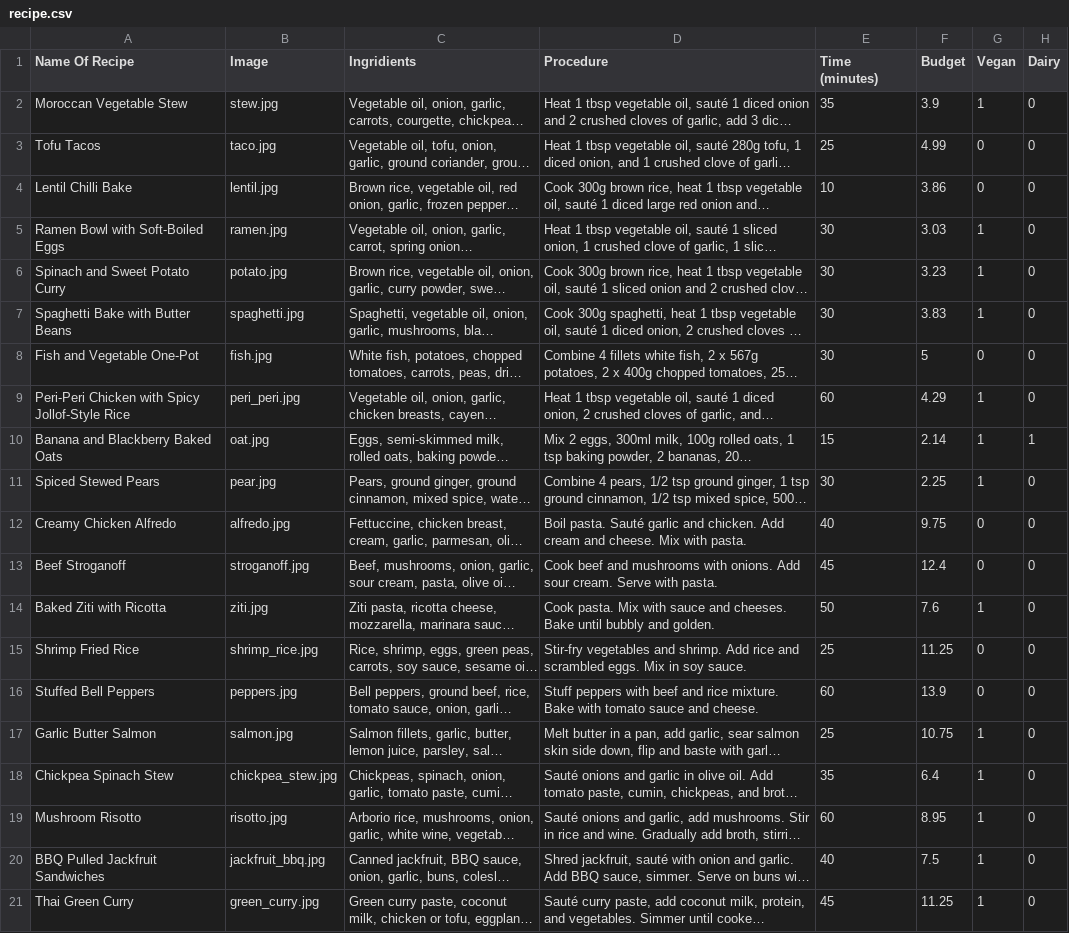
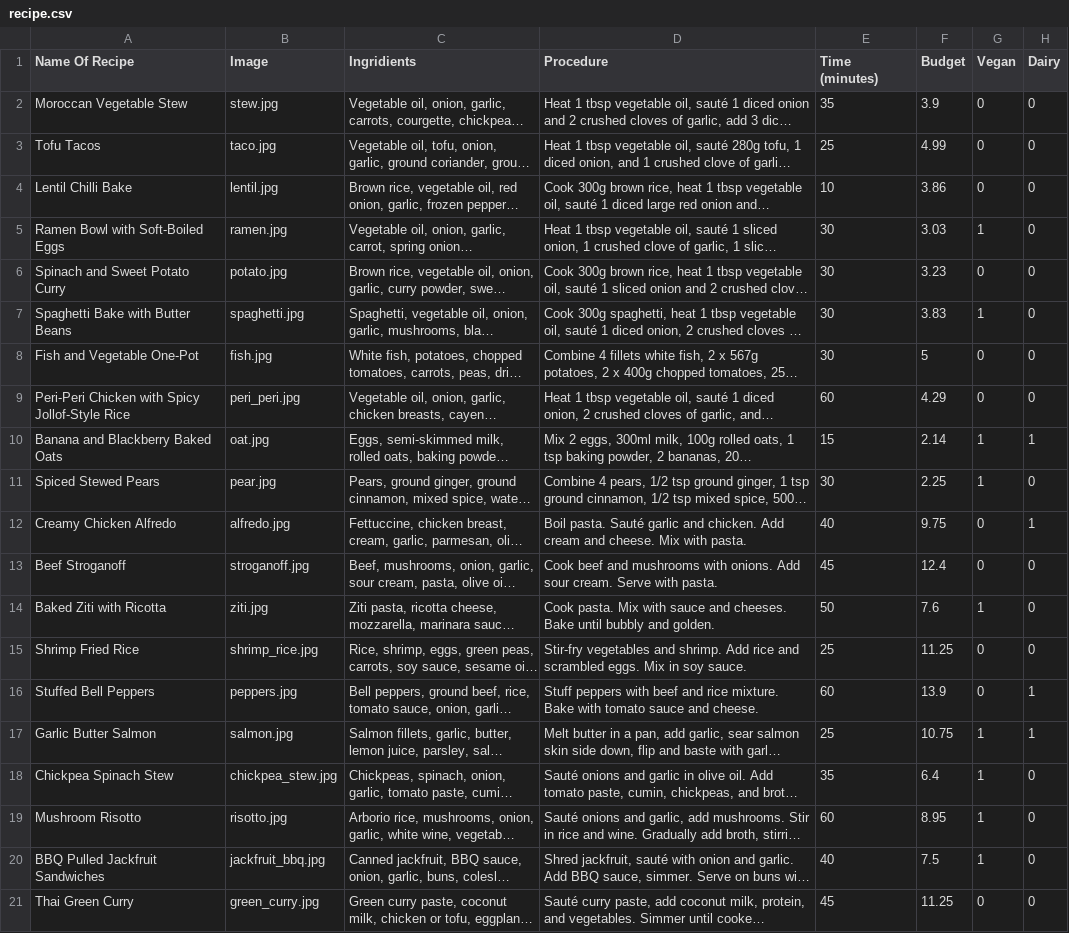
Before and after one commit to varsha698/PantryPalApp, a CSV file: assets/data/recipe.csv, drawn as a sheet; long unchanged cells end in …; the diff names each change by its address in the sheet, - before the commit and + after, or states it on an @@ line.

```diff
--- a/assets/data/recipe.csv
+++ b/assets/data/recipe.csv
-G2 (Vegan): 1
+G2 (Vegan): 0
-G6 (Vegan): 1
+G6 (Vegan): 0
-G9 (Vegan): 1
+G9 (Vegan): 0
-H12 (Dairy): 0
+H12 (Dairy): 1
-H16:H17 (Dairy): 0
+H16:H17 (Dairy): 1
-G21 (Vegan): 1
+G21 (Vegan): 0
```
Also changed, not shown: 1 other file.
